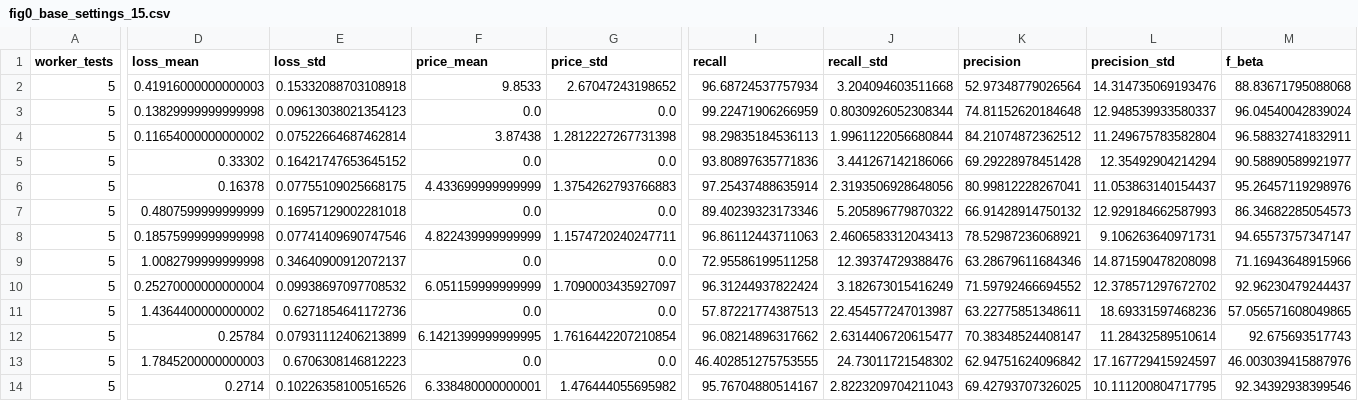
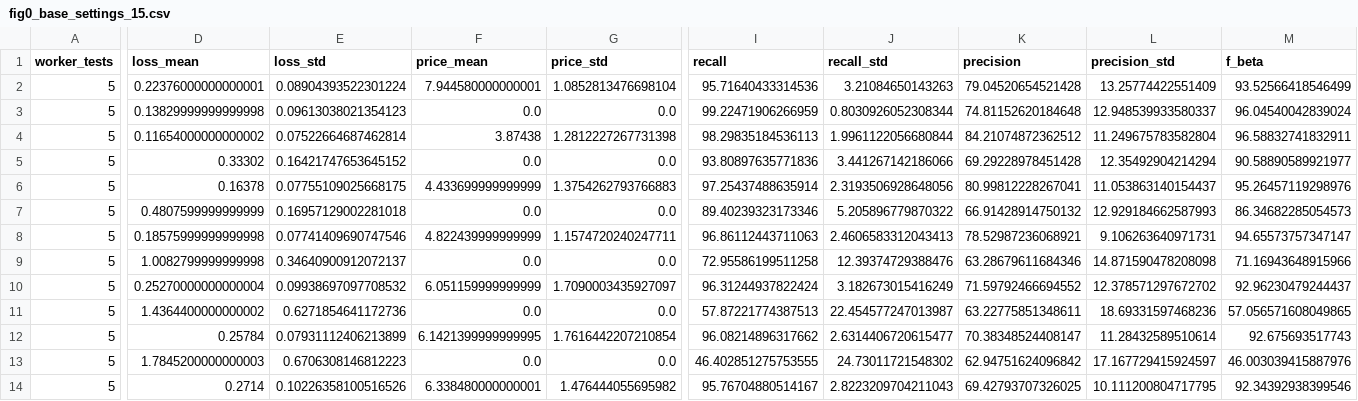
Before and after one commit to Evgeneus/crowd-machine-collaboration-for-item-screening, a CSV file: data/output_data/fig0_base_settings_15.csv, drawn as a sheet; only a part is shown, gaps mark what is left out; the diff covers the shown part only; the diff names each change by its address in the sheet, - before the commit and + after, or states it on an @@ line.

```diff
--- a/data/output_data/fig0_base_settings_15.csv
+++ b/data/output_data/fig0_base_settings_15.csv
-D2 (loss_mean): 0.41916000000000003
+D2 (loss_mean): 0.22376000000000001
-E2 (loss_std): 0.15332088703108918
+E2 (loss_std): 0.08904393522301224
-F2 (price_mean): 9.8533
+F2 (price_mean): 7.944580000000001
-G2 (price_std): 2.67047243198652
+G2 (price_std): 1.0852813476698104
-I2 (recall): 96.68724537757934
+I2 (recall): 95.71640433314536
-J2 (recall_std): 3.204094603511668
+J2 (recall_std): 3.21084650143263
-K2 (precision): 52.97348779026564
+K2 (precision): 79.04520654521428
-L2 (precision_std): 14.314735069193476
+L2 (precision_std): 13.25774422551409
-M2 (f_beta): 88.83671795088068
+M2 (f_beta): 93.52566418546499
```
Also changed, not shown: 1 edited cell elsewhere in this file, data/output_data/fig2_expert_cost.csv, data/output_data/fig4_theta.csv, 1 other file.
